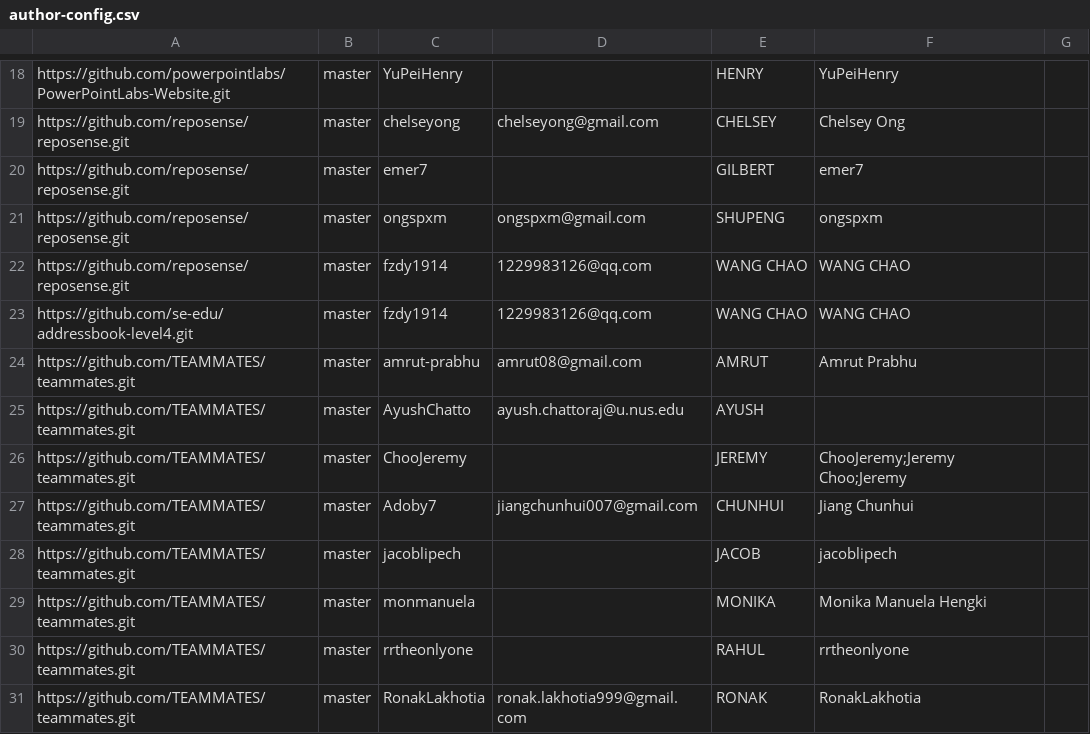
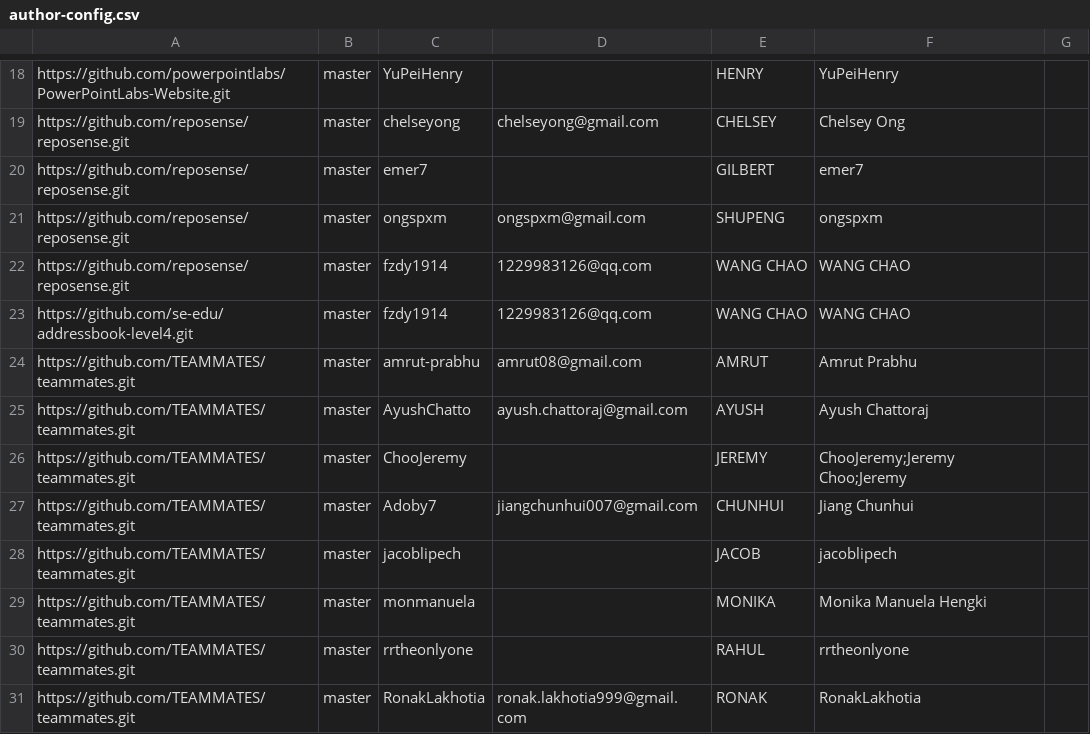
Before and after one commit to AyushChatto/2019-dashboard, a CSV file: configs/author-config.csv, drawn as a sheet; only a part is shown, gaps mark what is left out.

Commit message:
Add git author name

```diff
--- a/configs/author-config.csv
+++ b/configs/author-config.csv
@@ -24,3 +24,3 @@ https://github.com/se-edu/addressbook-level4.git,master,fzdy1914,1229983126@qq.c
 https://github.com/TEAMMATES/teammates.git,master,amrut-prabhu,amrut08@gmail.com,AMRUT,Amrut Prabhu,
-https://github.com/TEAMMATES/teammates.git,master,AyushChatto,ayush.chattoraj@u.nus.edu,AYUSH,
+https://github.com/TEAMMATES/teammates.git,master,AyushChatto,ayush.chattoraj@gmail.com,AYUSH, Ayush Chattoraj
 https://github.com/TEAMMATES/teammates.git,master,ChooJeremy,,JEREMY,ChooJeremy;Jeremy Choo;Jeremy,
```
